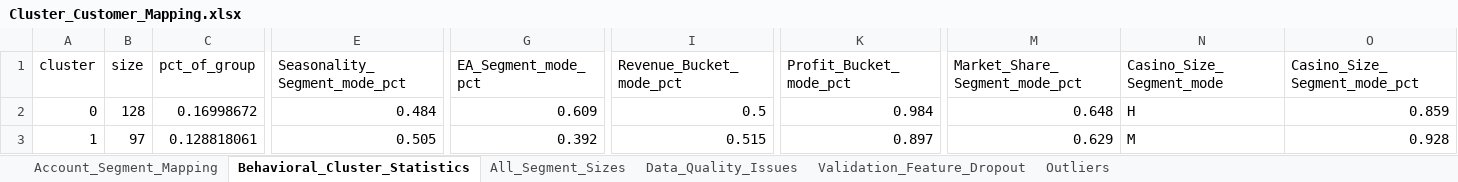
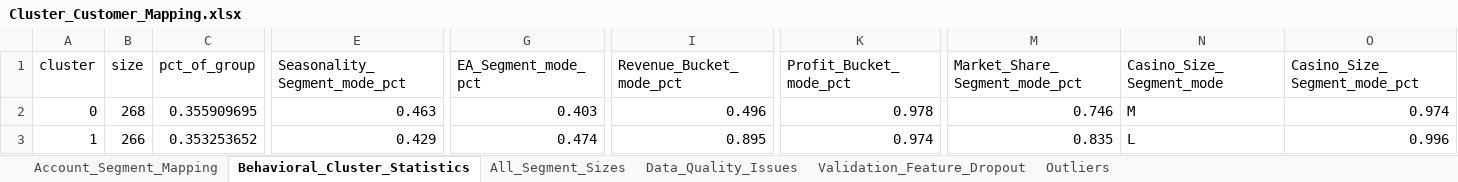
Before and after one commit to chirayum64/assignment, an Excel workbook: Cluster_Customer_Mapping.xlsx, sheet Behavioral_Cluster_Statistics, drawn as a sheet; only a part is shown, gaps mark what is left out; values as stored, in another font and other column widths than the file's, no borders; the diff covers the shown part only; the diff names each change by its address in the sheet, - before the commit and + after, or states it on an @@ line.

```diff
--- a/Cluster_Customer_Mapping.xlsx (sheet Behavioral_Cluster_Statistics)
+++ b/Cluster_Customer_Mapping.xlsx (sheet Behavioral_Cluster_Statistics)
-B2 (size): 128
+B2 (size): 268
-C2 (pct_of_group): 0.16998672
+C2 (pct_of_group): 0.355909695
-E2 (Seasonality_Segment_mode_pct): 0.484
+E2 (Seasonality_Segment_mode_pct): 0.463
-G2 (EA_Segment_mode_pct): 0.609
+G2 (EA_Segment_mode_pct): 0.403
-I2 (Revenue_Bucket_mode_pct): 0.5
+I2 (Revenue_Bucket_mode_pct): 0.496
-K2 (Profit_Bucket_mode_pct): 0.984
+K2 (Profit_Bucket_mode_pct): 0.978
-M2 (Market_Share_Segment_mode_pct): 0.648
+M2 (Market_Share_Segment_mode_pct): 0.746
-N2 (Casino_Size_Segment_mode): H
+N2 (Casino_Size_Segment_mode): M
-O2 (Casino_Size_Segment_mode_pct): 0.859
+O2 (Casino_Size_Segment_mode_pct): 0.974
-B3 (size): 97
+B3 (size): 266
-C3 (pct_of_group): 0.128818061
+C3 (pct_of_group): 0.353253652
-E3 (Seasonality_Segment_mode_pct): 0.505
+E3 (Seasonality_Segment_mode_pct): 0.429
-G3 (EA_Segment_mode_pct): 0.392
+G3 (EA_Segment_mode_pct): 0.474
-I3 (Revenue_Bucket_mode_pct): 0.515
+I3 (Revenue_Bucket_mode_pct): 0.895
-K3 (Profit_Bucket_mode_pct): 0.897
+K3 (Profit_Bucket_mode_pct): 0.974
-M3 (Market_Share_Segment_mode_pct): 0.629
+M3 (Market_Share_Segment_mode_pct): 0.835
-N3 (Casino_Size_Segment_mode): M
+N3 (Casino_Size_Segment_mode): L
-O3 (Casino_Size_Segment_mode_pct): 0.928
+O3 (Casino_Size_Segment_mode_pct): 0.996
```
Also changed, not shown: 58 edited cells elsewhere in this sheet, sheet Outliers, sheet Account_Segment_Mapping, sheet All_Segment_Sizes, sheet Validation_Feature_Dropout, analysis/outputs/Cluster_Customer_Mapping.xlsx, 8 other files.
